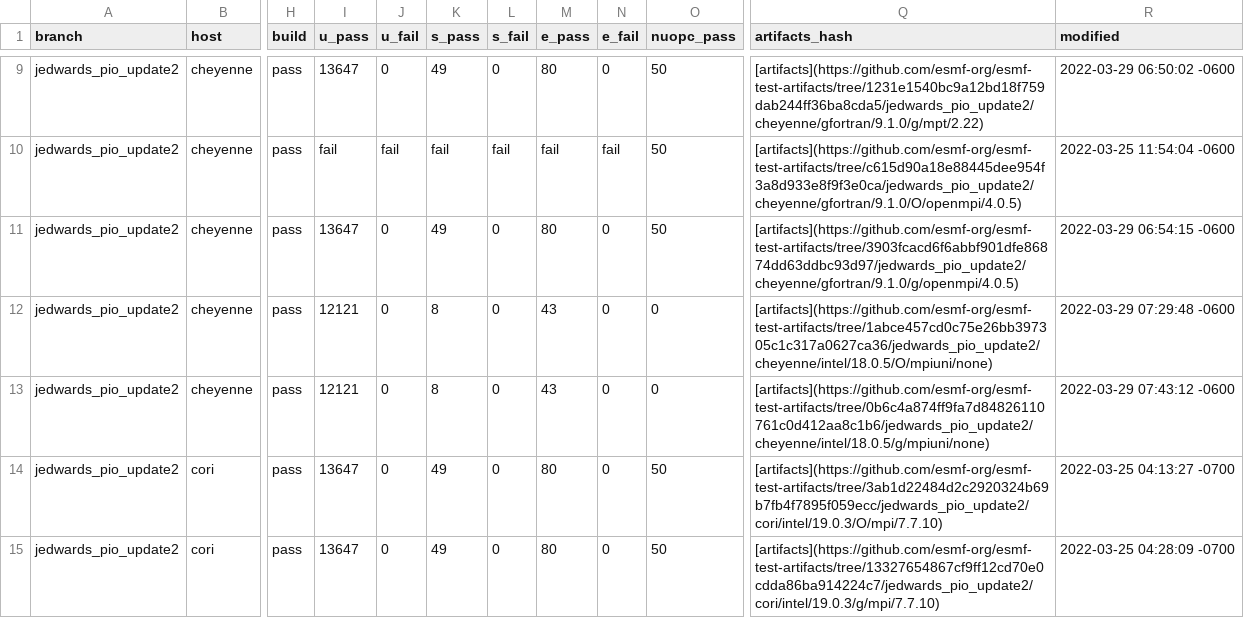
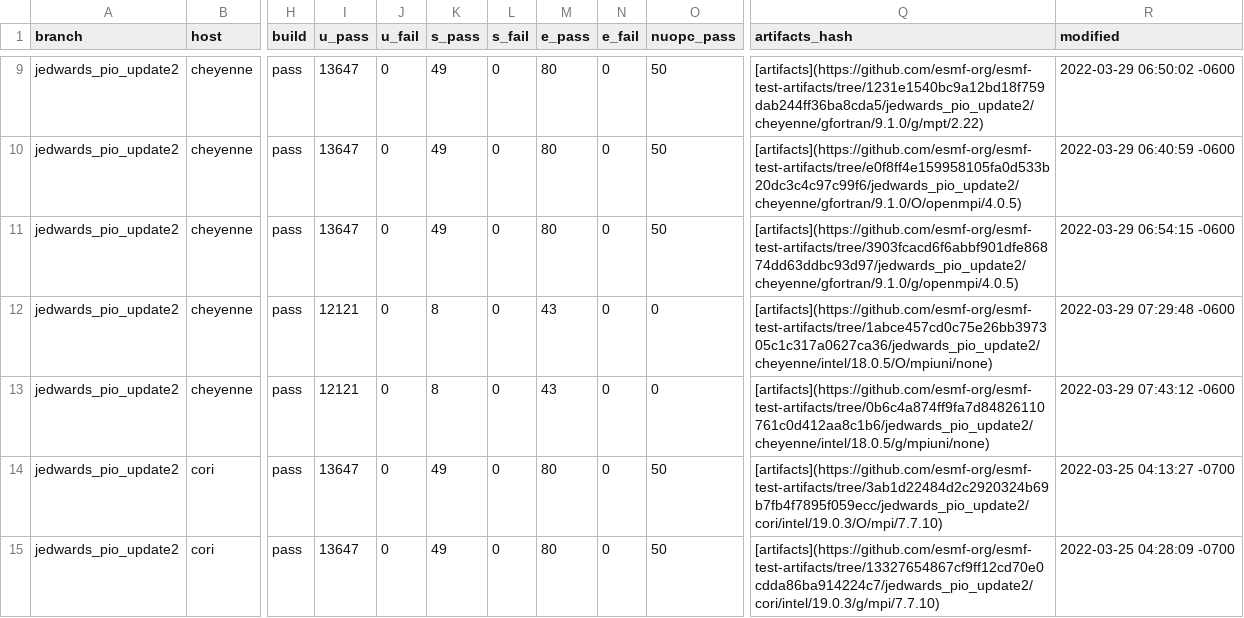
Before and after one commit to esmf-org/esmf-test-summary-2022-07, a CSV file: jedwards_pio_update2/v8.3.0b09-103-gbb860f2.csv, drawn as a sheet; only a part is shown, gaps mark what is left out; the diff covers the shown part only; the diff names each change by its address in the sheet, - before the commit and + after, or states it on an @@ line.

Commit message:
'updated summary for hash v8.3.0b09-103-gbb860f2 on jedwards/pio_update2'

```diff
--- a/jedwards_pio_update2/v8.3.0b09-103-gbb860f2.csv
+++ b/jedwards_pio_update2/v8.3.0b09-103-gbb860f2.csv
-I10 (u_pass): fail
+I10 (u_pass): 13647
-J10 (u_fail): fail
+J10 (u_fail): 0
-K10 (s_pass): fail
+K10 (s_pass): 49
-L10 (s_fail): fail
+L10 (s_fail): 0
-M10 (e_pass): fail
+M10 (e_pass): 80
-N10 (e_fail): fail
+N10 (e_fail): 0
-Q10 (artifacts_hash): [artifacts](https://github.com/esmf-org/esmf-test-artifacts/tree/c615d90a18e88445dee954f3a8d933e8f9f3e0ca/jedwards_pio_update2/cheyenne/gfortran/9.1.0/O/openmpi/4.0.5)
+Q10 (artifacts_hash): [artifacts](https://github.com/esmf-org/esmf-test-artifacts/tree/e0f8ff4e159958105fa0d533b20dc3c4c97c99f6/jedwards_pio_update2/cheyenne/gfortran/9.1.0/O/openmpi/4.0.5)
-R10 (modified): 2022-03-25 11:54:04 -0600
+R10 (modified): 2022-03-29 06:40:59 -0600
```
Also changed, not shown: 40 edited cells elsewhere in this file, 2 other files.
